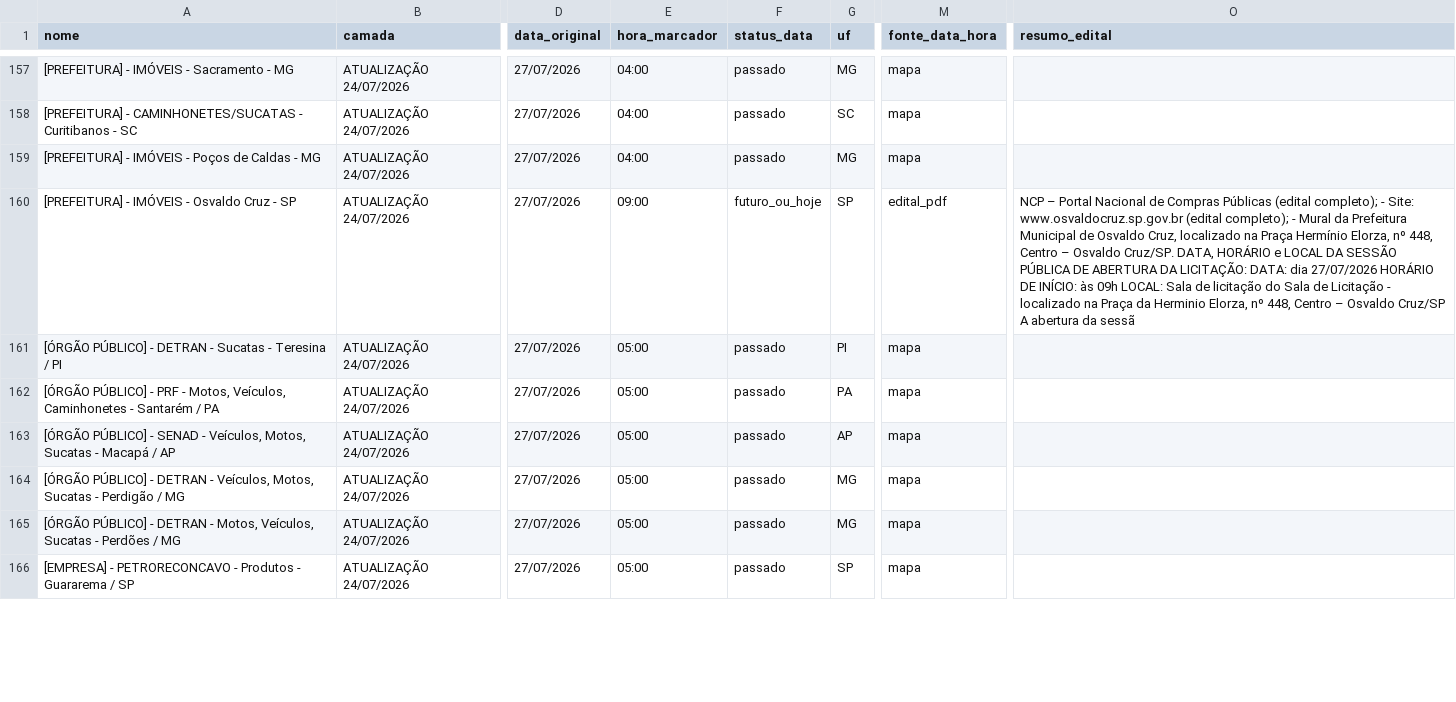
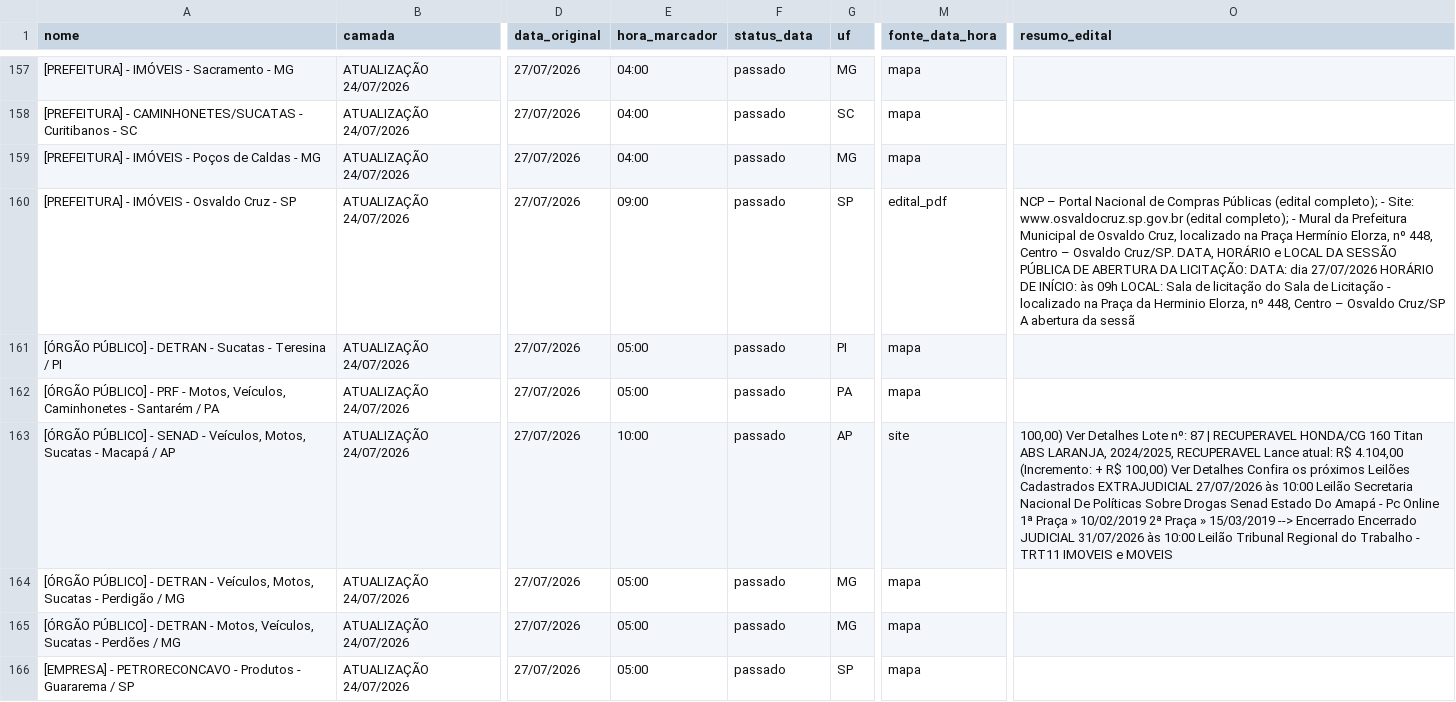
Before and after one commit to Gmaquina1/radar, a CSV file: radar_leiloes_base_completa.csv, drawn as a sheet; only a part is shown, gaps mark what is left out; the diff covers the shown part only; the diff names each change by its address in the sheet, - before the commit and + after, or states it on an @@ line.

```diff
--- a/radar_leiloes_base_completa.csv
+++ b/radar_leiloes_base_completa.csv
-F160 (status_data): futuro_ou_hoje
+F160 (status_data): passado
-E163 (hora_marcador): 05:00
+E163 (hora_marcador): 10:00
-M163 (fonte_data_hora): mapa
+M163 (fonte_data_hora): site
-O163 (resumo_edital): (empty)
+O163 (resumo_edital): 100,00) Ver Detalhes Lote nº: 87 | RECUPERAVEL HONDA/CG 160 Titan ABS LARANJA, 2024/2025, RECUPERAVEL Lance atual: R$ 4.104,00 (Incremento: + R$ 100,00) Ver Detalhes Confira os próximos Leilões Cadastrados EXTRAJUDICIAL 27/07/2026 às 10:00 Leilão Secretaria Nacional De Políticas Sobre Drogas Senad Estado Do Amapá - Pc Online 1ª Praça » 10/02/2019 2ª Praça » 15/03/2019 --> Encerrado Encerrado JUDICIAL 31/07/2026 às 10:00 Leilão Tribunal Regional do Trabalho - TRT11 IMOVEIS e MOVEIS
```
Also changed, not shown: 44 edited cells elsewhere in this file, radar_leiloes_eventos_todos.csv, 8 other files.
